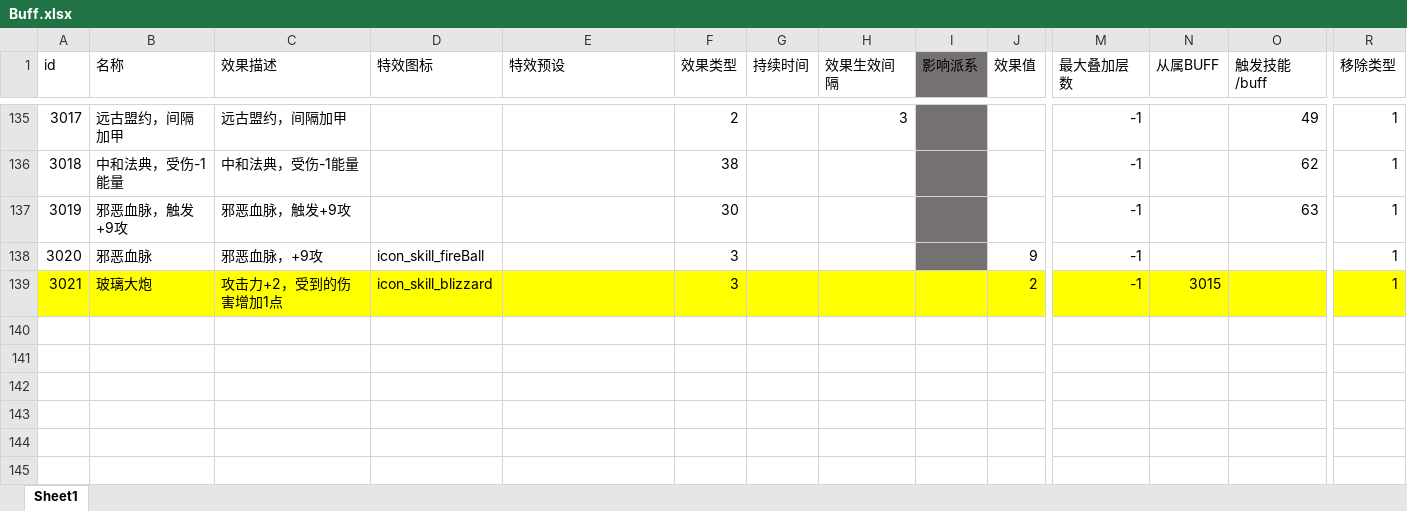
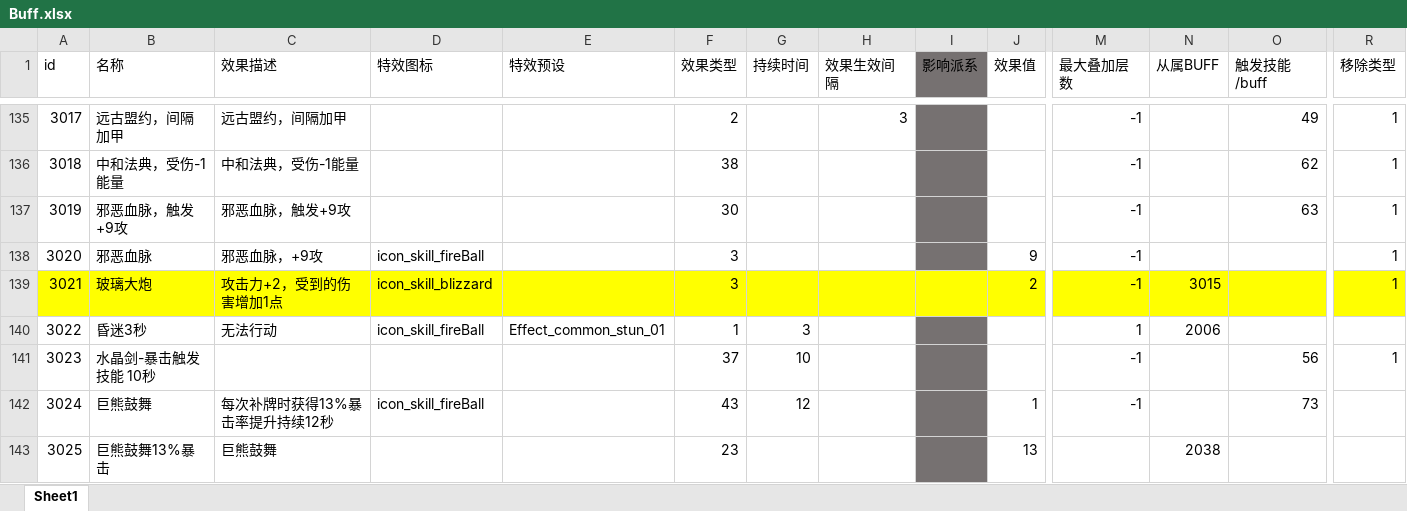
Before and after one commit to heizmoon/MagicPlay, an Excel workbook: Client/Assets/Data/Buff.xlsx, sheet Sheet1, drawn as a sheet; only a part is shown, gaps mark what is left out; values as stored, in another font and other column widths than the file's, no borders; rows hold the shown columns only; the diff names each change by its address in the sheet, - before the commit and + after, or states it on an @@ line.

```diff
--- a/Client/Assets/Data/Buff.xlsx (sheet Sheet1)
+++ b/Client/Assets/Data/Buff.xlsx (sheet Sheet1)
+row 140: 3022 | 昏迷3秒 | 无法行动 | icon_skill_fireBall | Effect_common_stun_01 | 1 | 3 |  |  |  | 1 | 2006
+row 141: 3023 | 水晶剑-暴击触发技能 10秒 |  |  |  | 37 | 10 |  |  |  | -1 |  | 56 | 1
+row 142: 3024 | 巨熊鼓舞 | 每次补牌时获得13%暴击率提升持续12秒 | icon_skill_fireBall |  | 43 | 12 |  |  | 1 | -1 |  | 73
+row 143: 3025 | 巨熊鼓舞13%暴击 | 巨熊鼓舞 |  |  | 23 |  |  |  | 13 |  | 2038
```
Also changed, not shown: Client/Assets/Data/Skill.xlsx, 2 other files.
